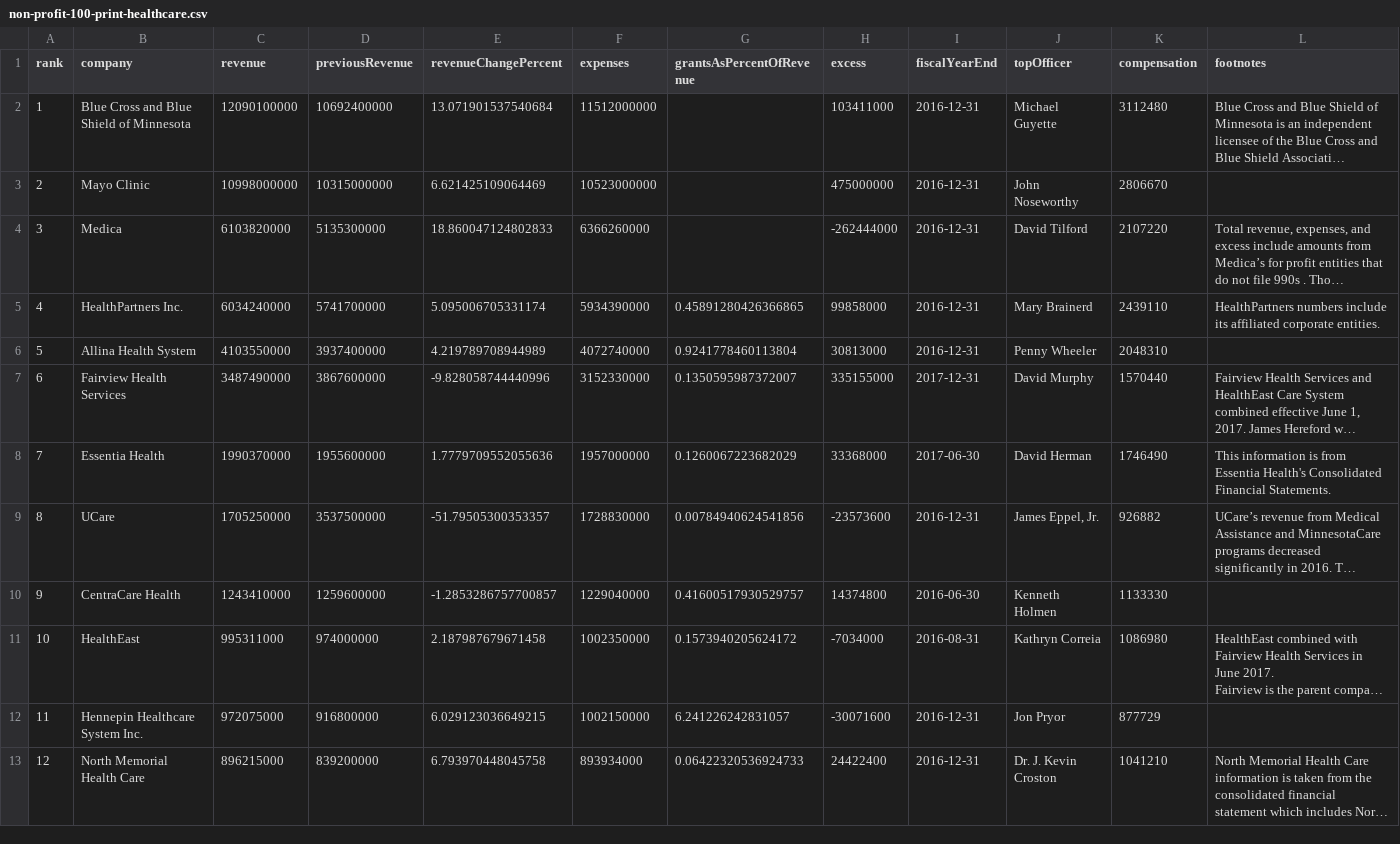
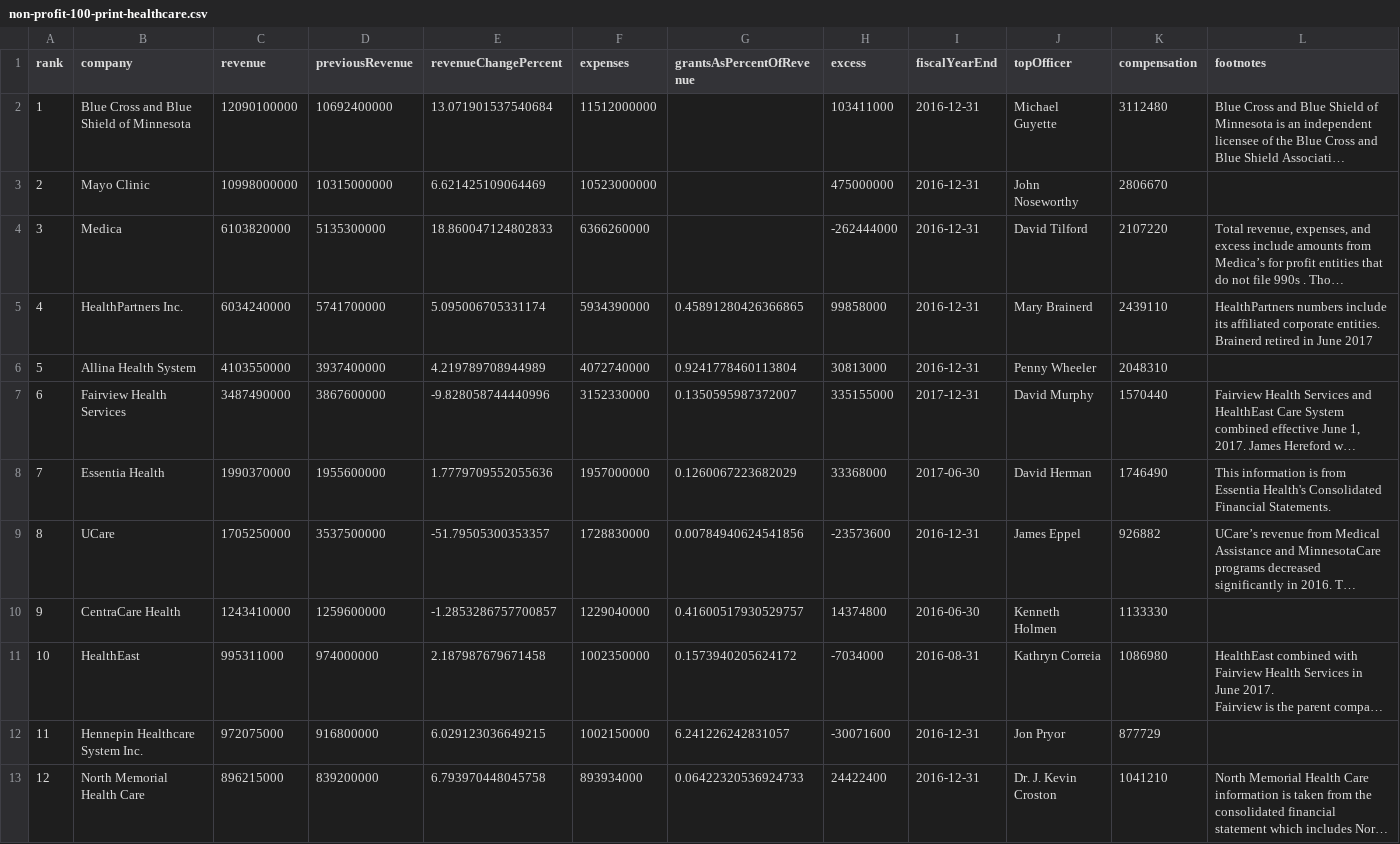
Before and after one commit to striblab/strib-100, a CSV file: assets/non-profit-100-print-healthcare.csv, drawn as a sheet; only a part is shown; long unchanged cells end in …; the diff covers the shown part only; the diff names each change by its address in the sheet, - before the commit and + after, or states it on an @@ line.

```diff
--- a/assets/non-profit-100-print-healthcare.csv
+++ b/assets/non-profit-100-print-healthcare.csv
-L5 (footnotes): …corporate entities.
+L5 (footnotes): …corporate entities. Brainerd retired in June 2017
-J9 (topOfficer): James Eppel, Jr.
+J9 (topOfficer): James Eppel
```
Also changed, not shown: 1 added row, 1 removed row and 6 edited cells elsewhere in this file, assets/non-profit-100-print-all.csv, assets/non-profit-100-print-arts-other.csv, 7 other files.
